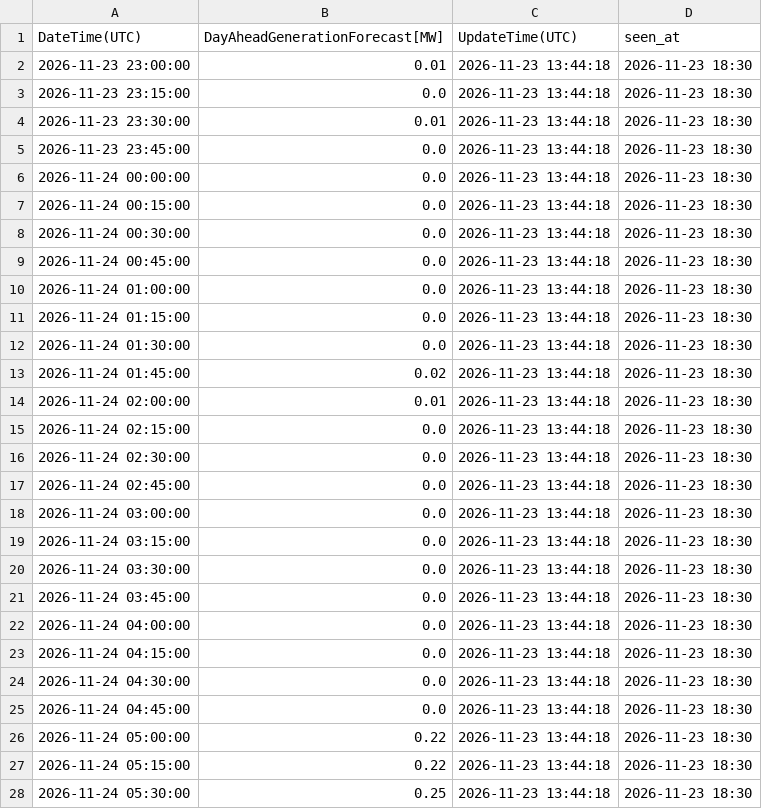
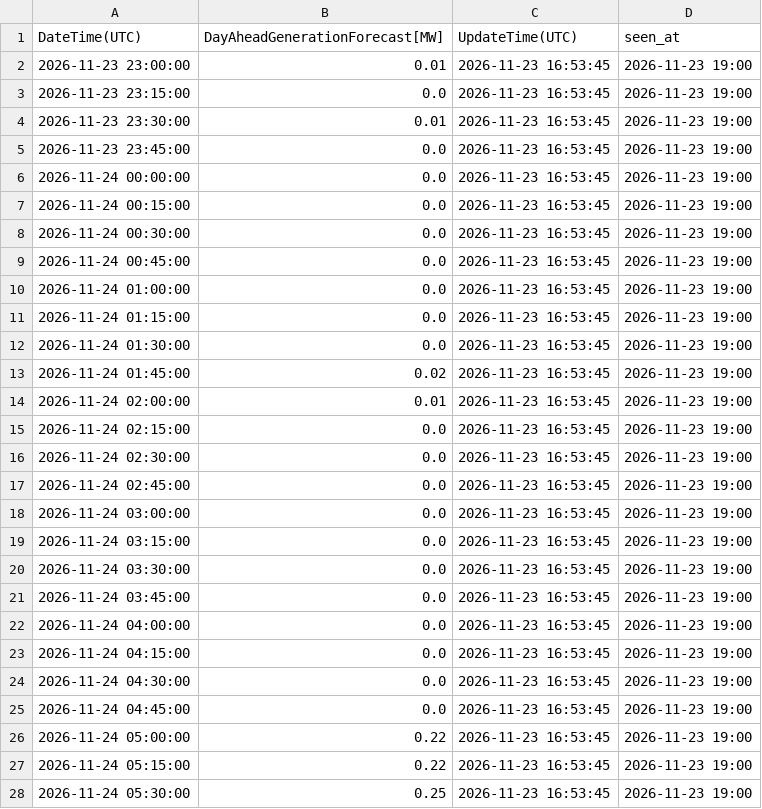
Before and after one commit to zlatkosmole-coder/hrsolar-watch, a CSV file: logs/hops_solar_values/2026-11-24_latest.csv, drawn as a sheet; only a part is shown; the diff covers the shown part only.

```diff
--- a/logs/hops_solar_values/2026-11-24_latest.csv
+++ b/logs/hops_solar_values/2026-11-24_latest.csv
@@ -1,28 +1,28 @@
 DateTime(UTC),DayAheadGenerationForecast[MW],UpdateTime(UTC),seen_at
-2026-11-23 23:00:00,0.01,2026-11-23 13:44:18,2026-11-23 18:30
-2026-11-23 23:15:00,0.0,2026-11-23 13:44:18,2026-11-23 18:30
-2026-11-23 23:30:00,0.01,2026-11-23 13:44:18,2026-11-23 18:30
-2026-11-23 23:45:00,0.0,2026-11-23 13:44:18,2026-11-23 18:30
-2026-11-24 00:00:00,0.0,2026-11-23 13:44:18,2026-11-23 18:30
-2026-11-24 00:15:00,0.0,2026-11-23 13:44:18,2026-11-23 18:30
-2026-11-24 00:30:00,0.0,2026-11-23 13:44:18,2026-11-23 18:30
-2026-11-24 00:45:00,0.0,2026-11-23 13:44:18,2026-11-23 18:30
-2026-11-24 01:00:00,0.0,2026-11-23 13:44:18,2026-11-23 18:30
-2026-11-24 01:15:00,0.0,2026-11-23 13:44:18,2026-11-23 18:30
-2026-11-24 01:30:00,0.0,2026-11-23 13:44:18,2026-11-23 18:30
-2026-11-24 01:45:00,0.02,2026-11-23 13:44:18,2026-11-23 18:30
-2026-11-24 02:00:00,0.01,2026-11-23 13:44:18,2026-11-23 18:30
-2026-11-24 02:15:00,0.0,2026-11-23 13:44:18,2026-11-23 18:30
-2026-11-24 02:30:00,0.0,2026-11-23 13:44:18,2026-11-23 18:30
-2026-11-24 02:45:00,0.0,2026-11-23 13:44:18,2026-11-23 18:30
-2026-11-24 03:00:00,0.0,2026-11-23 13:44:18,2026-11-23 18:30
-2026-11-24 03:15:00,0.0,2026-11-23 13:44:18,2026-11-23 18:30
-2026-11-24 03:30:00,0.0,2026-11-23 13:44:18,2026-11-23 18:30
-2026-11-24 03:45:00,0.0,2026-11-23 13:44:18,2026-11-23 18:30
-2026-11-24 04:00:00,0.0,2026-11-23 13:44:18,2026-11-23 18:30
-2026-11-24 04:15:00,0.0,2026-11-23 13:44:18,2026-11-23 18:30
-2026-11-24 04:30:00,0.0,2026-11-23 13:44:18,2026-11-23 18:30
-2026-11-24 04:45:00,0.0,2026-11-23 13:44:18,2026-11-23 18:30
-2026-11-24 05:00:00,0.22,2026-11-23 13:44:18,2026-11-23 18:30
-2026-11-24 05:15:00,0.22,2026-11-23 13:44:18,2026-11-23 18:30
-2026-11-24 05:30:00,0.25,2026-11-23 13:44:18,2026-11-23 18:30
+2026-11-23 23:00:00,0.01,2026-11-23 16:53:45,2026-11-23 19:00
+2026-11-23 23:15:00,0.0,2026-11-23 16:53:45,2026-11-23 19:00
+2026-11-23 23:30:00,0.01,2026-11-23 16:53:45,2026-11-23 19:00
+2026-11-23 23:45:00,0.0,2026-11-23 16:53:45,2026-11-23 19:00
+2026-11-24 00:00:00,0.0,2026-11-23 16:53:45,2026-11-23 19:00
+2026-11-24 00:15:00,0.0,2026-11-23 16:53:45,2026-11-23 19:00
+2026-11-24 00:30:00,0.0,2026-11-23 16:53:45,2026-11-23 19:00
+2026-11-24 00:45:00,0.0,2026-11-23 16:53:45,2026-11-23 19:00
+2026-11-24 01:00:00,0.0,2026-11-23 16:53:45,2026-11-23 19:00
+2026-11-24 01:15:00,0.0,2026-11-23 16:53:45,2026-11-23 19:00
+2026-11-24 01:30:00,0.0,2026-11-23 16:53:45,2026-11-23 19:00
+2026-11-24 01:45:00,0.02,2026-11-23 16:53:45,2026-11-23 19:00
+2026-11-24 02:00:00,0.01,2026-11-23 16:53:45,2026-11-23 19:00
+2026-11-24 02:15:00,0.0,2026-11-23 16:53:45,2026-11-23 19:00
+2026-11-24 02:30:00,0.0,2026-11-23 16:53:45,2026-11-23 19:00
+2026-11-24 02:45:00,0.0,2026-11-23 16:53:45,2026-11-23 19:00
+2026-11-24 03:00:00,0.0,2026-11-23 16:53:45,2026-11-23 19:00
+2026-11-24 03:15:00,0.0,2026-11-23 16:53:45,2026-11-23 19:00
+2026-11-24 03:30:00,0.0,2026-11-23 16:53:45,2026-11-23 19:00
+2026-11-24 03:45:00,0.0,2026-11-23 16:53:45,2026-11-23 19:00
+2026-11-24 04:00:00,0.0,2026-11-23 16:53:45,2026-11-23 19:00
+2026-11-24 04:15:00,0.0,2026-11-23 16:53:45,2026-11-23 19:00
+2026-11-24 04:30:00,0.0,2026-11-23 16:53:45,2026-11-23 19:00
+2026-11-24 04:45:00,0.0,2026-11-23 16:53:45,2026-11-23 19:00
+2026-11-24 05:00:00,0.22,2026-11-23 16:53:45,2026-11-23 19:00
+2026-11-24 05:15:00,0.22,2026-11-23 16:53:45,2026-11-23 19:00
+2026-11-24 05:30:00,0.25,2026-11-23 16:53:45,2026-11-23 19:00
```
Also changed, not shown: 138 edited cells elsewhere in this file, 2 other files.
